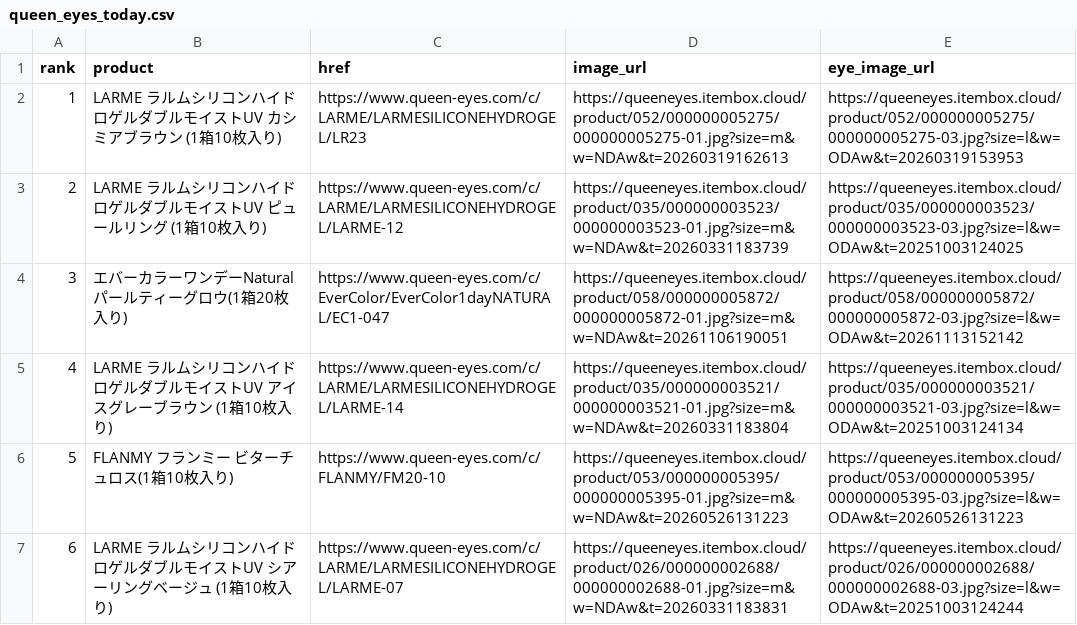
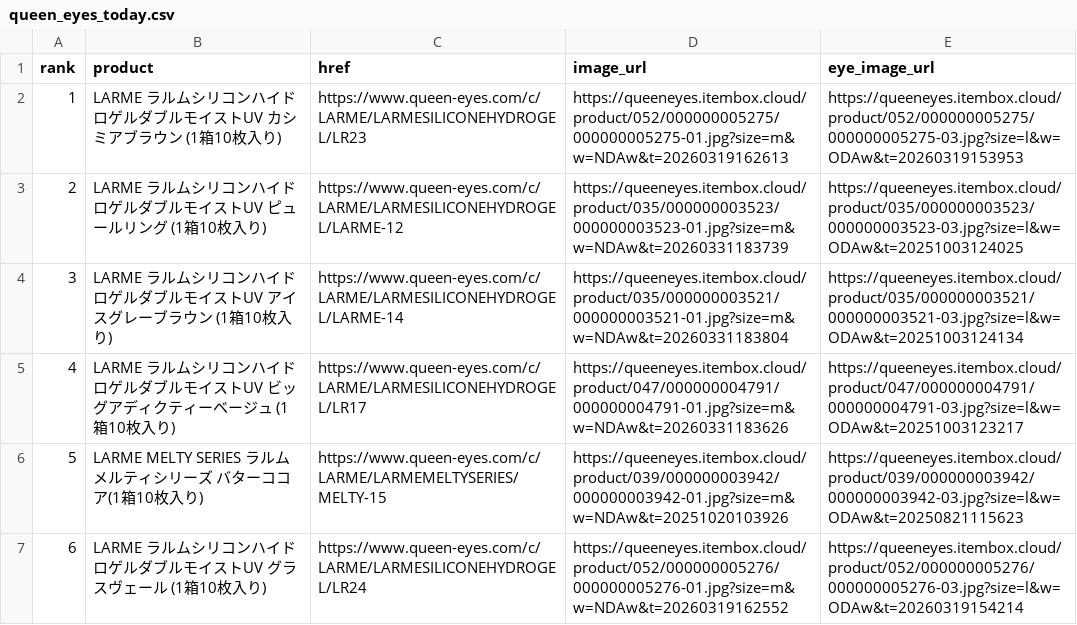
Before and after one commit to imsubin724-design/-, a CSV file: queen_eyes_today.csv, drawn as a sheet.

```diff
--- a/queen_eyes_today.csv
+++ b/queen_eyes_today.csv
@@ -3,5 +3,5 @@
 2,LARME ラルムシリコンハイドロゲルダブルモイストUV ピュールリング (1箱10枚入り),https://www.queen-eyes.com/c/LARME/LARMESILICONEHYDROGEL/LARME-12,https://queeneyes.itembox.cloud/product/035/000000003523/000000003523-01.jpg?size=m&w=NDAw&t=20260331183739,https://queeneyes.itembox.cloud/product/035/000000003523/000000003523-03.jpg?size=l&w=ODAw&t=20251003124025
-3,エバーカラーワンデーNatural パールティーグロウ(1箱20枚入り),https://www.queen-eyes.com/c/EverColor/EverColor1dayNATURAL/EC1-047,https://queeneyes.itembox.cloud/product/058/000000005872/000000005872-01.jpg?size=m&w=NDAw&t=20261106190051,https://queeneyes.itembox.cloud/product/058/000000005872/000000005872-03.jpg?size=l&w=ODAw&t=20261113152142
-4,LARME ラルムシリコンハイドロゲルダブルモイストUV アイスグレーブラウン (1箱10枚入り),https://www.queen-eyes.com/c/LARME/LARMESILICONEHYDROGEL/LARME-14,https://queeneyes.itembox.cloud/product/035/000000003521/000000003521-01.jpg?size=m&w=NDAw&t=20260331183804,https://queeneyes.itembox.cloud/product/035/000000003521/000000003521-03.jpg?size=l&w=ODAw&t=20251003124134
-5,FLANMY フランミー ビターチュロス(1箱10枚入り),https://www.queen-eyes.com/c/FLANMY/FM20-10,https://queeneyes.itembox.cloud/product/053/000000005395/000000005395-01.jpg?size=m&w=NDAw&t=20260526131223,https://queeneyes.itembox.cloud/product/053/000000005395/000000005395-03.jpg?size=l&w=ODAw&t=20260526131223
-6,LARME ラルムシリコンハイドロゲルダブルモイストUV シアーリングベージュ (1箱10枚入り),https://www.queen-eyes.com/c/LARME/LARMESILICONEHYDROGEL/LARME-07,https://queeneyes.itembox.cloud/product/026/000000002688/000000002688-01.jpg?size=m&w=NDAw&t=20260331183831,https://queeneyes.itembox.cloud/product/026/000000002688/000000002688-03.jpg?size=l&w=ODAw&t=20251003124244
+3,LARME ラルムシリコンハイドロゲルダブルモイストUV アイスグレーブラウン (1箱10枚入り),https://www.queen-eyes.com/c/LARME/LARMESILICONEHYDROGEL/LARME-14,https://queeneyes.itembox.cloud/product/035/000000003521/000000003521-01.jpg?size=m&w=NDAw&t=20260331183804,https://queeneyes.itembox.cloud/product/035/000000003521/000000003521-03.jpg?size=l&w=ODAw&t=20251003124134
+4,LARME ラルムシリコンハイドロゲルダブルモイストUV ビッグアディクティーベージュ (1箱10枚入り),https://www.queen-eyes.com/c/LARME/LARMESILICONEHYDROGEL/LR17,https://queeneyes.itembox.cloud/product/047/000000004791/000000004791-01.jpg?size=m&w=NDAw&t=20260331183626,https://queeneyes.itembox.cloud/product/047/000000004791/000000004791-03.jpg?size=l&w=ODAw&t=20251003123217
+5,LARME MELTY SERIES ラルムメルティシリーズ バターココア(1箱10枚入り),https://www.queen-eyes.com/c/LARME/LARMEMELTYSERIES/MELTY-15,https://queeneyes.itembox.cloud/product/039/000000003942/000000003942-01.jpg?size=m&w=NDAw&t=20251020103926,https://queeneyes.itembox.cloud/product/039/000000003942/000000003942-03.jpg?size=l&w=ODAw&t=20250821115623
+6,LARME ラルムシリコンハイドロゲルダブルモイストUV グラスヴェール (1箱10枚入り),https://www.queen-eyes.com/c/LARME/LARMESILICONEHYDROGEL/LR24,https://queeneyes.itembox.cloud/product/052/000000005276/000000005276-01.jpg?size=m&w=NDAw&t=20260319162552,https://queeneyes.itembox.cloud/product/052/000000005276/000000005276-03.jpg?size=l&w=ODAw&t=20260319154214
```
Also changed, not shown: trend_history.csv, 6 other files.
